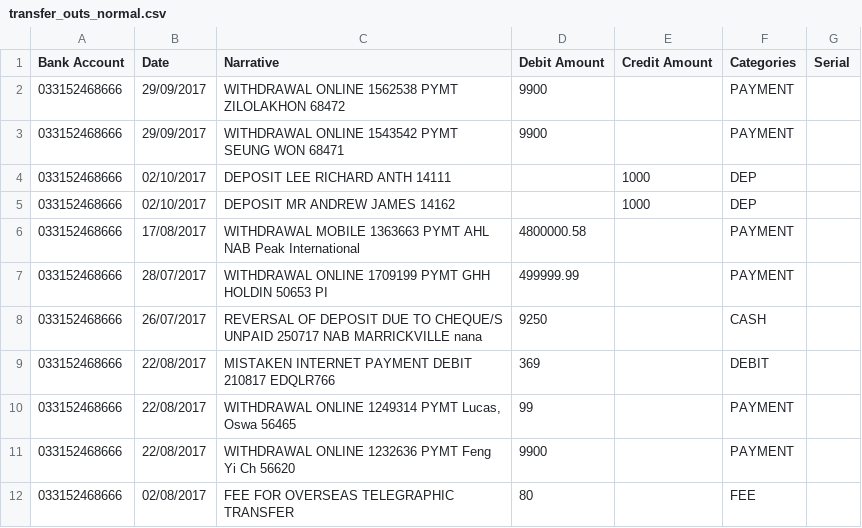
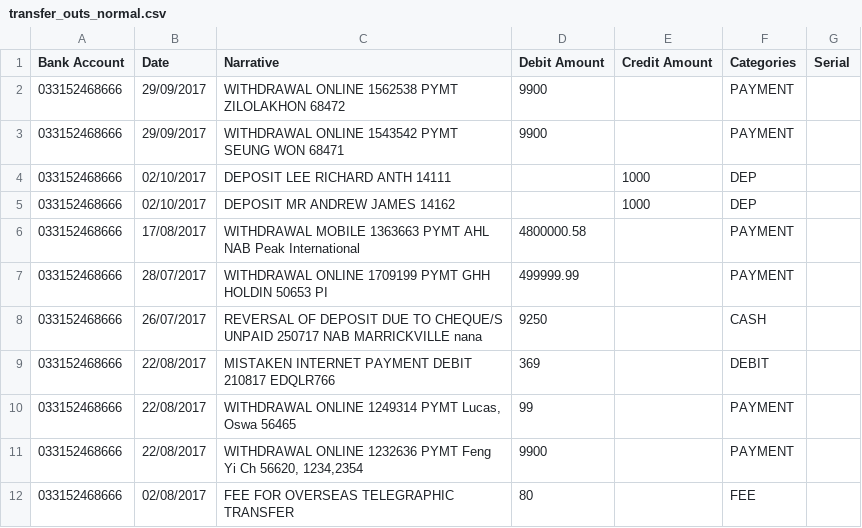
Before and after one commit to violake/fiat, a CSV file: spec/factories/transfer_outs_normal.csv, drawn as a sheet.

Commit message:
[rspec multiple withdrawals] test for transfer out with multiple withdrawals

```diff
--- a/spec/factories/transfer_outs_normal.csv
+++ b/spec/factories/transfer_outs_normal.csv
@@ -10,3 +10,3 @@ Bank Account,Date,Narrative,Debit Amount,Credit Amount,Categories,Serial
 033152468666,22/08/2017,"WITHDRAWAL ONLINE 1249314 PYMT Lucas, Oswa 56465",99,,PAYMENT,
-033152468666,22/08/2017,WITHDRAWAL ONLINE 1232636 PYMT Feng Yi Ch 56620,9900,,PAYMENT,
+033152468666,22/08/2017,"WITHDRAWAL ONLINE 1232636 PYMT Feng Yi Ch 56620, 1234,2354",9900,,PAYMENT,
 033152468666,02/08/2017,FEE FOR OVERSEAS TELEGRAPHIC TRANSFER,80,,FEE,
```
Also changed, not shown: 1 other file.
